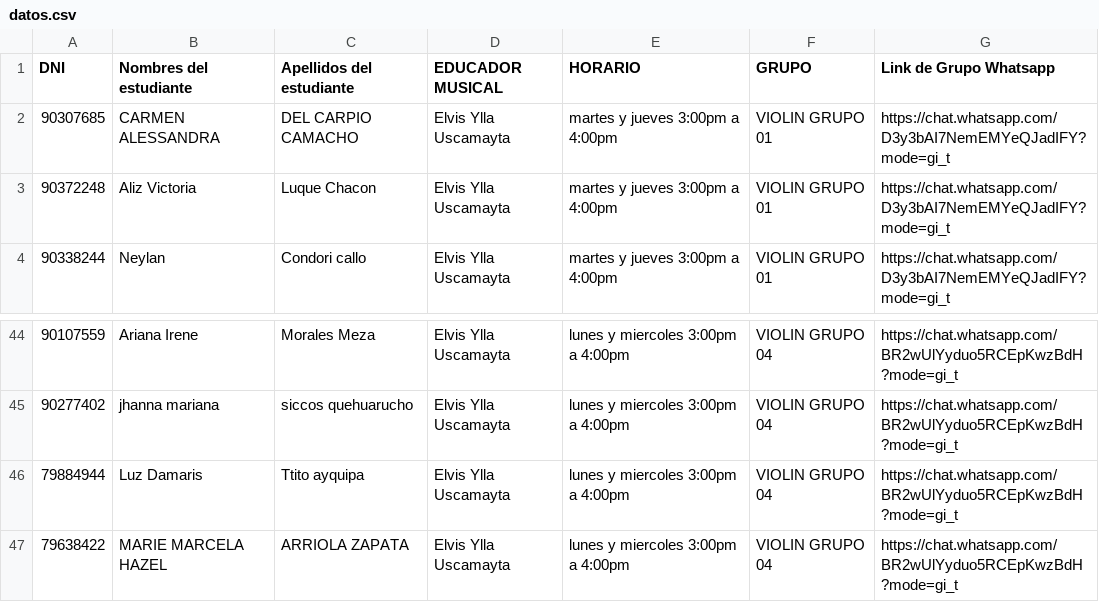
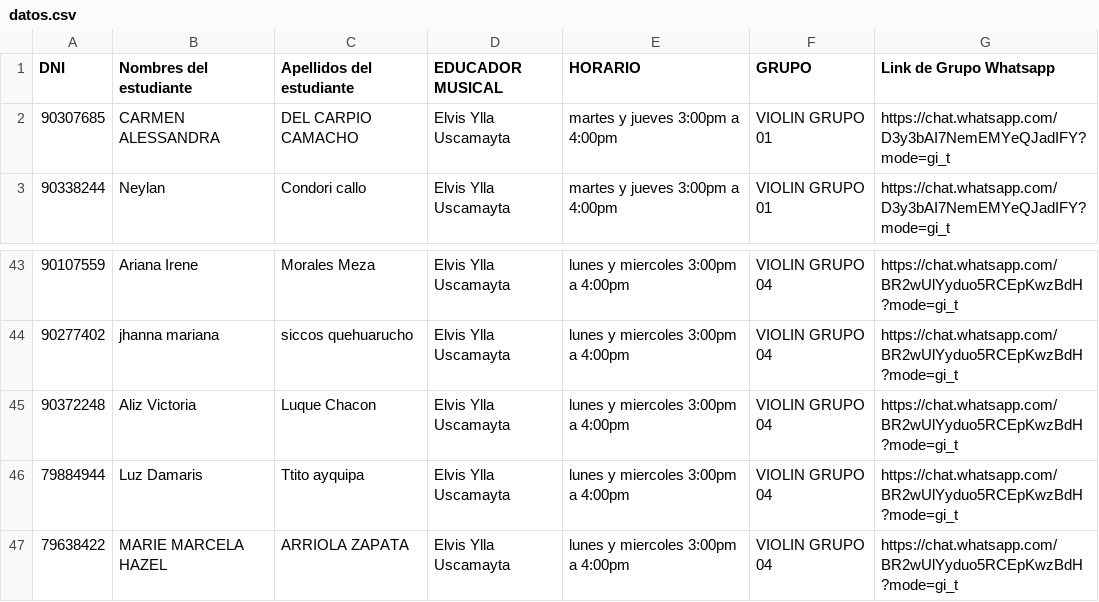
Before and after one commit to orquestandocusco/Orquestando-Cusco-Ciclo-Regular-2026, a CSV file: datos.csv, drawn as a sheet; only a part is shown, gaps mark what is left out; removed rows and columns are numbered as before the commit, all else as after; the diff names each change by its address in the sheet, - before the commit and + after, or states it on an @@ line.

Commit message:
Update datos.csv

```diff
--- a/datos.csv
+++ b/datos.csv
-row 3: 90372248 | Aliz Victoria | Luque Chacon | Elvis Ylla Uscamayta | martes y jueves 3:00pm a 4:00pm | VIOLIN GRUPO 01 | https://chat.whatsapp.com/D3y3bAI7NemEMYeQJadIFY?mode=gi_t
+row 45: 90372248 | Aliz Victoria | Luque Chacon | Elvis Ylla Uscamayta | lunes y miercoles 3:00pm a 4:00pm | VIOLIN GRUPO 04 | https://chat.whatsapp.com/BR2wUlYyduo5RCEpKwzBdH?mode=gi_t
```
